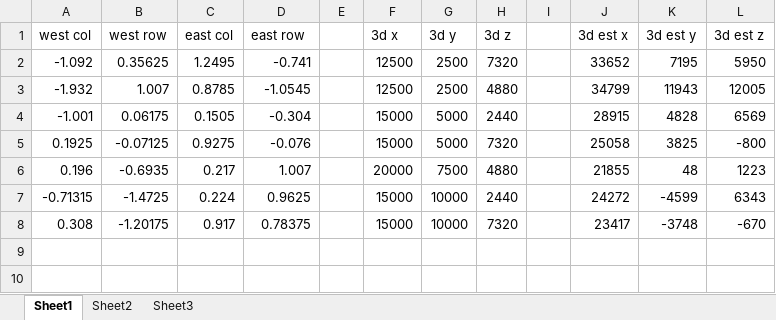
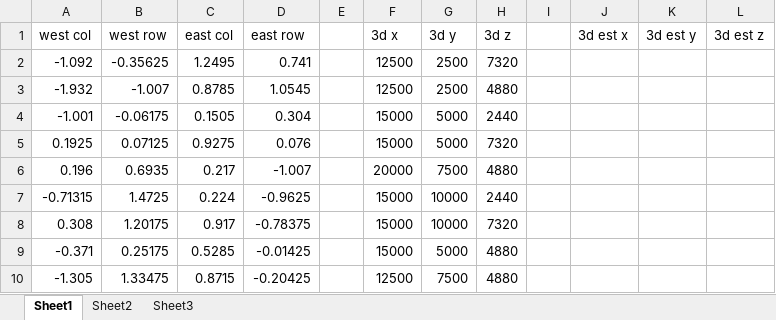
Before and after one commit to zeroeth/blimp_blobs, an Excel workbook: tracking_optimization.xlsx, sheet Sheet1, drawn as a sheet; values as stored, in another font and other column widths than the file's, no borders; the diff names each change by its address in the sheet, - before the commit and + after, or states it on an @@ line.

Commit message:
Fixed y polarization and added values

```diff
--- a/tracking_optimization.xlsx (sheet Sheet1)
+++ b/tracking_optimization.xlsx (sheet Sheet1)
-B2 (west row): 0.35625
+B2 (west row): -0.35625
-D2 (east row): -0.741
+D2 (east row): 0.741
-J2 (3d est x): 33652
+J2 (3d est x): (empty)
-K2 (3d est y): 7195
+K2 (3d est y): (empty)
-L2 (3d est z): 5950
+L2 (3d est z): (empty)
-B3 (west row): 1.007
+B3 (west row): -1.007
-D3 (east row): -1.0545
+D3 (east row): 1.0545
-J3 (3d est x): 34799
+J3 (3d est x): (empty)
-K3 (3d est y): 11943
+K3 (3d est y): (empty)
-L3 (3d est z): 12005
+L3 (3d est z): (empty)
-B4 (west row): 0.06175
+B4 (west row): -0.06175
-D4 (east row): -0.304
+D4 (east row): 0.304
-J4 (3d est x): 28915
+J4 (3d est x): (empty)
-K4 (3d est y): 4828
+K4 (3d est y): (empty)
-L4 (3d est z): 6569
+L4 (3d est z): (empty)
-B5 (west row): -0.07125
+B5 (west row): 0.07125
-D5 (east row): -0.076
+D5 (east row): 0.076
-J5 (3d est x): 25058
+J5 (3d est x): (empty)
-K5 (3d est y): 3825
+K5 (3d est y): (empty)
-L5 (3d est z): -800
+L5 (3d est z): (empty)
-B6 (west row): -0.6935
+B6 (west row): 0.6935
-D6 (east row): 1.007
+D6 (east row): -1.007
-J6 (3d est x): 21855
+J6 (3d est x): (empty)
-K6 (3d est y): 48
+K6 (3d est y): (empty)
-L6 (3d est z): 1223
+L6 (3d est z): (empty)
-B7 (west row): -1.4725
+B7 (west row): 1.4725
-D7 (east row): 0.9625
+D7 (east row): -0.9625
-J7 (3d est x): 24272
+J7 (3d est x): (empty)
-K7 (3d est y): -4599
+K7 (3d est y): (empty)
-L7 (3d est z): 6343
+L7 (3d est z): (empty)
-B8 (west row): -1.20175
+B8 (west row): 1.20175
-D8 (east row): 0.78375
+D8 (east row): -0.78375
-J8 (3d est x): 23417
+J8 (3d est x): (empty)
-K8 (3d est y): -3748
+K8 (3d est y): (empty)
-L8 (3d est z): -670
+L8 (3d est z): (empty)
+row 9: -0.371 | 0.25175 | 0.5285 | -0.01425 |  | 15000 | 5000 | 4880
+row 10: -1.305 | 1.33475 | 0.8715 | -0.20425 |  | 12500 | 7500 | 4880
```
